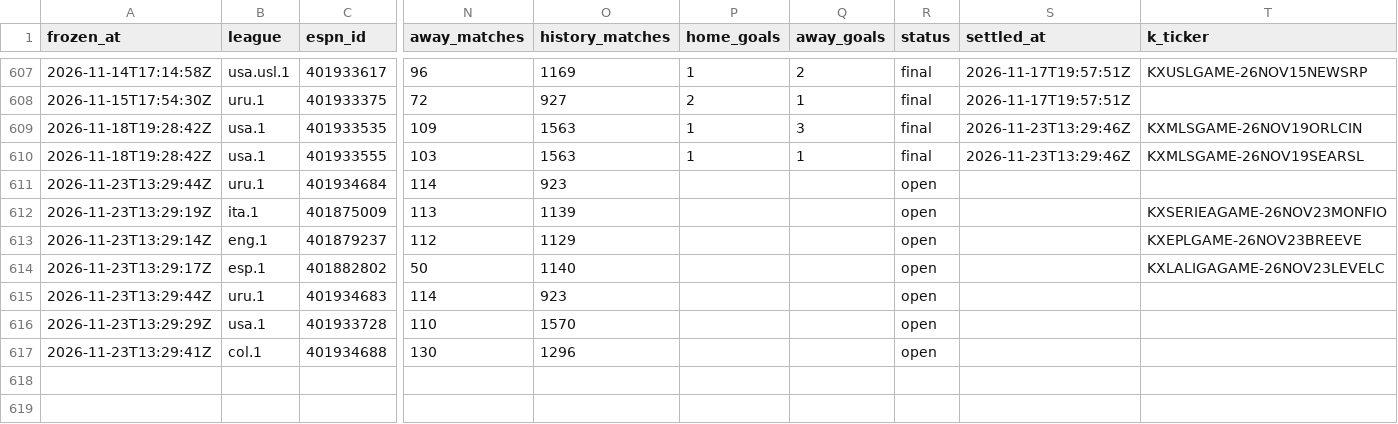
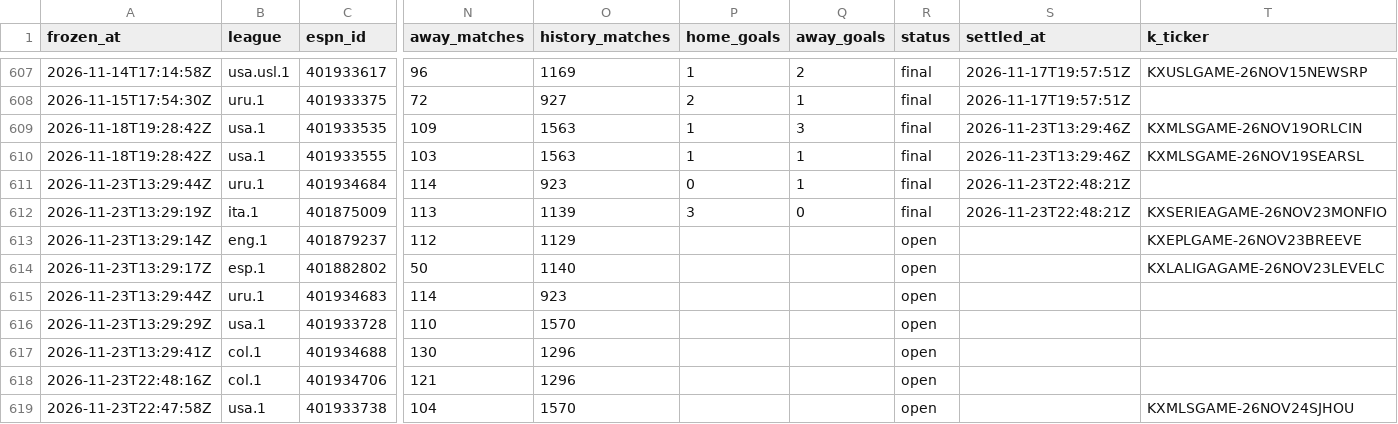
Before and after one commit to commodus67/commodus67.github.io, a CSV file: data/ledger.csv, drawn as a sheet; only a part is shown, gaps mark what is left out; rows hold the shown columns only; the diff names each change by its address in the sheet, - before the commit and + after, or states it on an @@ line.

```diff
--- a/data/ledger.csv
+++ b/data/ledger.csv
-P611 (home_goals): (empty)
+P611 (home_goals): 0
-Q611 (away_goals): (empty)
+Q611 (away_goals): 1
-R611:R612 (status): open
+R611:R612 (status): final
-S611:S612 (settled_at): (empty)
+S611:S612 (settled_at): 2026-11-23T22:48:21Z
-P612 (home_goals): (empty)
+P612 (home_goals): 3
-Q612 (away_goals): (empty)
+Q612 (away_goals): 0
+row 618: 2026-11-23T22:48:16Z | col.1 | 401934706 | 121 | 1296 |  |  | open
+row 619: 2026-11-23T22:47:58Z | usa.1 | 401933738 | 104 | 1570 |  |  | open |  | KXMLSGAME-26NOV24SJHOU
```
Also changed, not shown: 3 other files.
